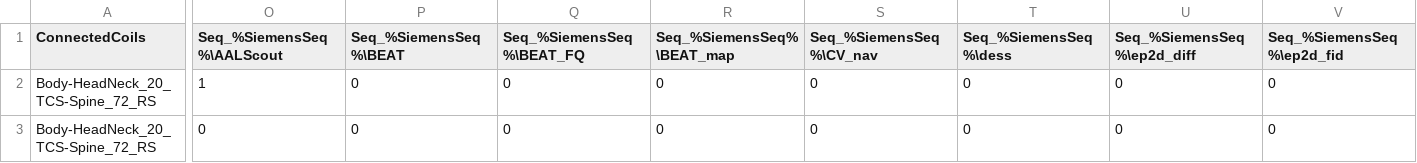
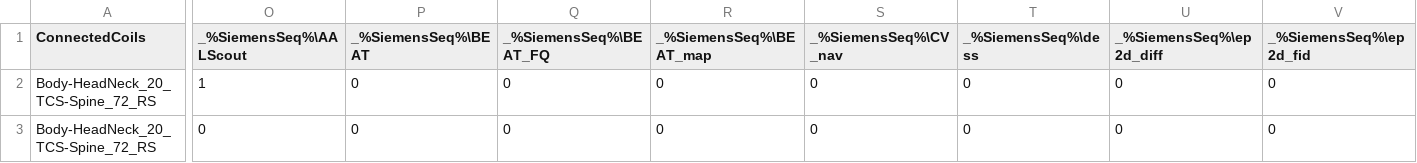
Before and after one commit to luke-schumacher/CVAE-Siemens, a CSV file: encoded_data/75609/seq_&_duration_encoded_data.csv, drawn as a sheet; only a part is shown, gaps mark what is left out; the diff covers the shown part only; the diff names each change by its address in the sheet, - before the commit and + after, or states it on an @@ line.

```diff
--- a/encoded_data/75609/seq_&_duration_encoded_data.csv
+++ b/encoded_data/75609/seq_&_duration_encoded_data.csv
-O1: Seq_%SiemensSeq%\AALScout
+O1: _%SiemensSeq%\AALScout
-P1: Seq_%SiemensSeq%\BEAT
+P1: _%SiemensSeq%\BEAT
-Q1: Seq_%SiemensSeq%\BEAT_FQ
+Q1: _%SiemensSeq%\BEAT_FQ
-R1: Seq_%SiemensSeq%\BEAT_map
+R1: _%SiemensSeq%\BEAT_map
-S1: Seq_%SiemensSeq%\CV_nav
+S1: _%SiemensSeq%\CV_nav
-T1: Seq_%SiemensSeq%\dess
+T1: _%SiemensSeq%\dess
-U1: Seq_%SiemensSeq%\ep2d_diff
+U1: _%SiemensSeq%\ep2d_diff
-V1: Seq_%SiemensSeq%\ep2d_fid
+V1: _%SiemensSeq%\ep2d_fid
```
Also changed, not shown: 17 edited cells elsewhere in this file, 24 other files.
